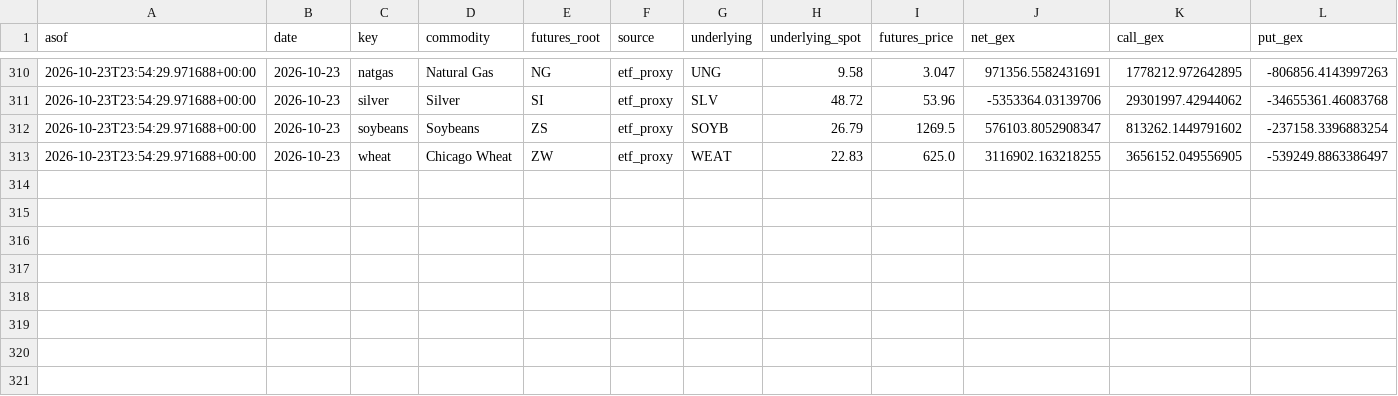
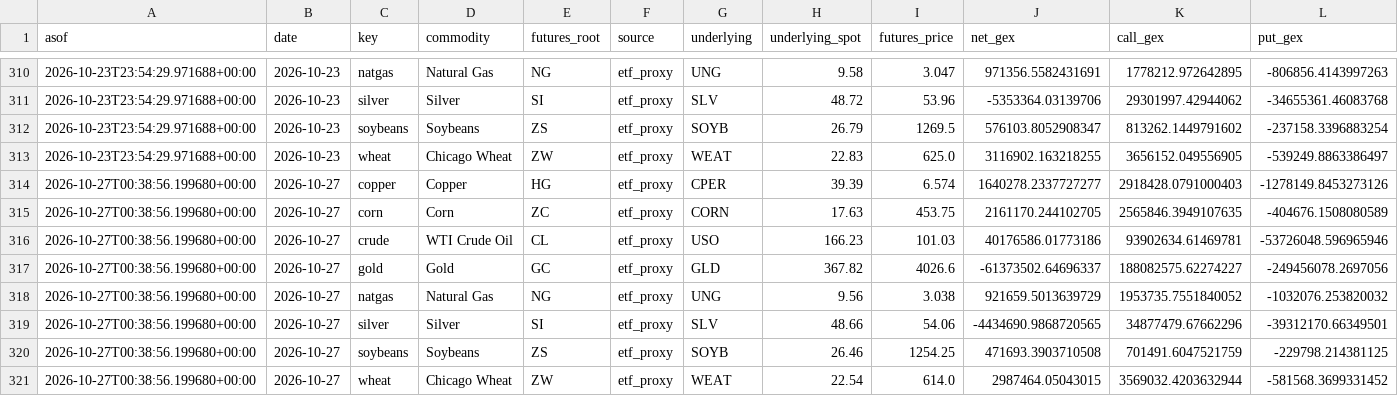
Before and after one commit to trace707/Daily-Commodity-GEX, a CSV file: output/data/gex_history.csv, drawn as a sheet; only a part is shown, gaps mark what is left out; rows hold the shown columns only; the diff names each change by its address in the sheet, - before the commit and + after, or states it on an @@ line.

```diff
--- a/output/data/gex_history.csv
+++ b/output/data/gex_history.csv
+row 314: 2026-10-27T00:38:56.199680+00:00 | 2026-10-27 | copper | Copper | HG | etf_proxy | CPER | 39.39 | 6.574 | 1640278.2337727277 | 2918428.0791000403 | -1278149.8453273126
+row 315: 2026-10-27T00:38:56.199680+00:00 | 2026-10-27 | corn | Corn | ZC | etf_proxy | CORN | 17.63 | 453.75 | 2161170.244102705 | 2565846.3949107635 | -404676.1508080589
+row 316: 2026-10-27T00:38:56.199680+00:00 | 2026-10-27 | crude | WTI Crude Oil | CL | etf_proxy | USO | 166.23 | 101.03 | 40176586.01773186 | 93902634.61469781 | -53726048.596965946
+row 317: 2026-10-27T00:38:56.199680+00:00 | 2026-10-27 | gold | Gold | GC | etf_proxy | GLD | 367.82 | 4026.6 | -61373502.64696337 | 188082575.62274227 | -249456078.2697056
+row 318: 2026-10-27T00:38:56.199680+00:00 | 2026-10-27 | natgas | Natural Gas | NG | etf_proxy | UNG | 9.56 | 3.038 | 921659.5013639729 | 1953735.7551840052 | -1032076.253820032
+row 319: 2026-10-27T00:38:56.199680+00:00 | 2026-10-27 | silver | Silver | SI | etf_proxy | SLV | 48.66 | 54.06 | -4434690.9868720565 | 34877479.67662296 | -39312170.66349501
+row 320: 2026-10-27T00:38:56.199680+00:00 | 2026-10-27 | soybeans | Soybeans | ZS | etf_proxy | SOYB | 26.46 | 1254.25 | 471693.3903710508 | 701491.6047521759 | -229798.214381125
+row 321: 2026-10-27T00:38:56.199680+00:00 | 2026-10-27 | wheat | Chicago Wheat | ZW | etf_proxy | WEAT | 22.54 | 614.0 | 2987464.05043015 | 3569032.4203632944 | -581568.3699331452
```
Also changed, not shown: 8 other files.
